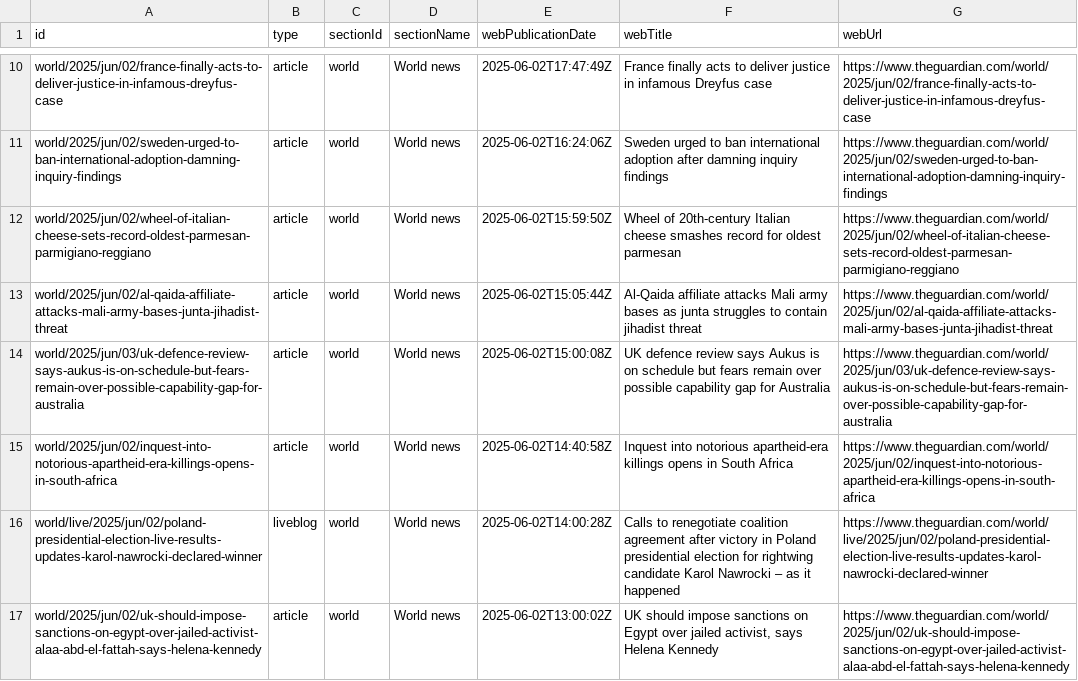
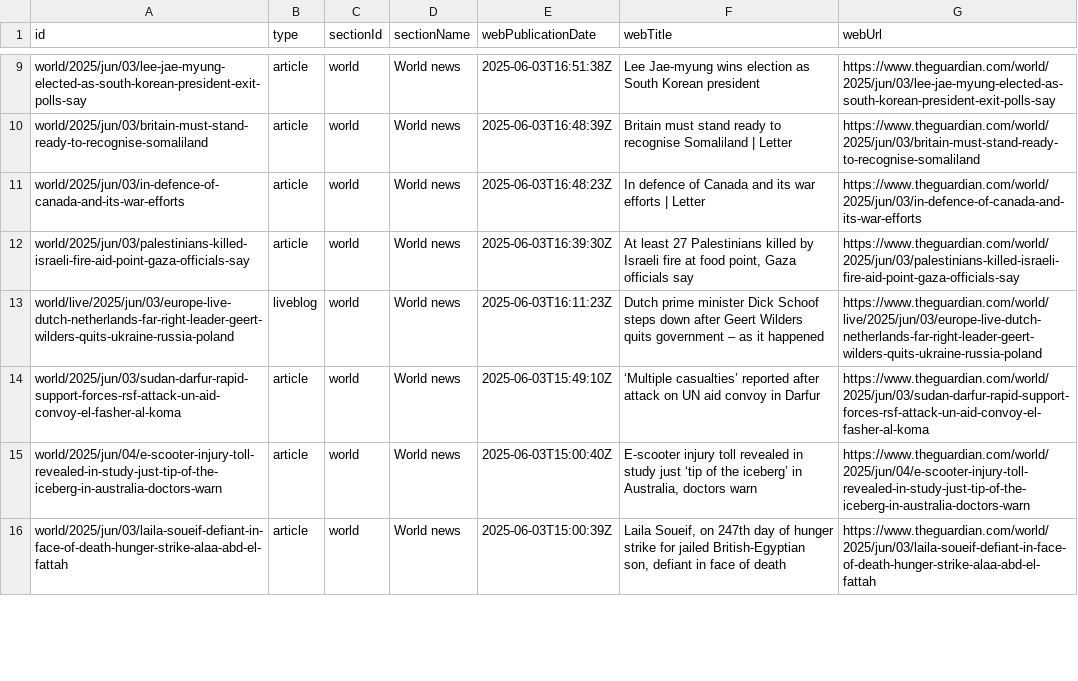
Before and after one commit to 400Ping/OpenSource-Platform, a CSV file: api.csv, drawn as a sheet; only a part is shown, gaps mark what is left out; removed rows and columns are numbered as before the commit, all else as after; the diff covers the shown part only; the diff names each change by its address in the sheet, - before the commit and + after, or states it on an @@ line.

```diff
--- a/api.csv
+++ b/api.csv
-A9 (id): world/2025/jun/02/france-finally-acts-to-deliver-justice-in-infamous-dreyfus-case
+A9 (id): world/2025/jun/03/lee-jae-myung-elected-as-south-korean-president-exit-polls-say
-E9 (webPublicationDate): 2025-06-02T17:47:49Z
+E9 (webPublicationDate): 2025-06-03T16:51:38Z
-F9 (webTitle): France finally acts to deliver justice in infamous Dreyfus case
+F9 (webTitle): Lee Jae-myung wins election as South Korean president
-G9 (webUrl): https://www.theguardian.com/world/2025/jun/02/france-finally-acts-to-deliver-justice-in-infamous-dreyfus-case
+G9 (webUrl): https://www.theguardian.com/world/2025/jun/03/lee-jae-myung-elected-as-south-korean-president-exit-polls-say
-A10 (id): world/2025/jun/02/sweden-urged-to-ban-international-adoption-damning-inquiry-findings
+A10 (id): world/2025/jun/03/britain-must-stand-ready-to-recognise-somaliland
-E10 (webPublicationDate): 2025-06-02T16:24:06Z
+E10 (webPublicationDate): 2025-06-03T16:48:39Z
-F10 (webTitle): Sweden urged to ban international adoption after damning inquiry findings
+F10 (webTitle): Britain must stand ready to recognise Somaliland | Letter
-G10 (webUrl): https://www.theguardian.com/world/2025/jun/02/sweden-urged-to-ban-international-adoption-damning-inquiry-findings
+G10 (webUrl): https://www.theguardian.com/world/2025/jun/03/britain-must-stand-ready-to-recognise-somaliland
-A11 (id): world/2025/jun/02/wheel-of-italian-cheese-sets-record-oldest-parmesan-parmigiano-reggiano
+A11 (id): world/2025/jun/03/in-defence-of-canada-and-its-war-efforts
-E11 (webPublicationDate): 2025-06-02T15:59:50Z
+E11 (webPublicationDate): 2025-06-03T16:48:23Z
-F11 (webTitle): Wheel of 20th-century Italian cheese smashes record for oldest parmesan
+F11 (webTitle): In defence of Canada and its war efforts | Letter
-G11 (webUrl): https://www.theguardian.com/world/2025/jun/02/wheel-of-italian-cheese-sets-record-oldest-parmesan-parmigiano-reggiano
+G11 (webUrl): https://www.theguardian.com/world/2025/jun/03/in-defence-of-canada-and-its-war-efforts
-A12 (id): world/2025/jun/02/al-qaida-affiliate-attacks-mali-army-bases-junta-jihadist-threat
+A12 (id): world/2025/jun/03/palestinians-killed-israeli-fire-aid-point-gaza-officials-say
-E12 (webPublicationDate): 2025-06-02T15:05:44Z
+E12 (webPublicationDate): 2025-06-03T16:39:30Z
-F12 (webTitle): Al-Qaida affiliate attacks Mali army bases as junta struggles to contain jihadist threat
+F12 (webTitle): At least 27 Palestinians killed by Israeli fire at food point, Gaza officials say
-G12 (webUrl): https://www.theguardian.com/world/2025/jun/02/al-qaida-affiliate-attacks-mali-army-bases-junta-jihadist-threat
+G12 (webUrl): https://www.theguardian.com/world/2025/jun/03/palestinians-killed-israeli-fire-aid-point-gaza-officials-say
+row 13: world/live/2025/jun/03/europe-live-dutch-netherlands-far-right-leader-geert-wilders-quits-ukraine-russia-poland | liveblog | world | World news | 2025-06-03T16:11:23Z | Dutch prime minister Dick Schoof steps down after Geert Wilders quits government – as it happened | https://www.theguardian.com/world/live/2025/jun/03/europe-live-dutch-netherlands-far-right-leader-geert-wilders-quits-ukraine-russia-poland
-A14 (id): world/2025/jun/03/uk-defence-review-says-aukus-is-on-schedule-but-fears-remain-over-possible-capability-gap-for-australia
+A14 (id): world/2025/jun/03/sudan-darfur-rapid-support-forces-rsf-attack-un-aid-convoy-el-fasher-al-koma
-E14 (webPublicationDate): 2025-06-02T15:00:08Z
+E14 (webPublicationDate): 2025-06-03T15:49:10Z
-F14 (webTitle): UK defence review says Aukus is on schedule but fears remain over possible capability gap for Australia
+F14 (webTitle): ‘Multiple casualties’ reported after attack on UN aid convoy in Darfur
-G14 (webUrl): https://www.theguardian.com/world/2025/jun/03/uk-defence-review-says-aukus-is-on-schedule-but-fears-remain-over-possible-capability-gap-for-australia
+G14 (webUrl): https://www.theguardian.com/world/2025/jun/03/sudan-darfur-rapid-support-forces-rsf-attack-un-aid-convoy-el-fasher-al-koma
-A15 (id): world/2025/jun/02/inquest-into-notorious-apartheid-era-killings-opens-in-south-africa
+A15 (id): world/2025/jun/04/e-scooter-injury-toll-revealed-in-study-just-tip-of-the-iceberg-in-australia-doctors-warn
-E15 (webPublicationDate): 2025-06-02T14:40:58Z
+E15 (webPublicationDate): 2025-06-03T15:00:40Z
-F15 (webTitle): Inquest into notorious apartheid-era killings opens in South Africa
+F15 (webTitle): E-scooter injury toll revealed in study just ‘tip of the iceberg’ in Australia, doctors warn
-G15 (webUrl): https://www.theguardian.com/world/2025/jun/02/inquest-into-notorious-apartheid-era-killings-opens-in-south-africa
+G15 (webUrl): https://www.theguardian.com/world/2025/jun/04/e-scooter-injury-toll-revealed-in-study-just-tip-of-the-iceberg-in-australia-doctors-warn
-row 16: world/live/2025/jun/02/poland-presidential-election-live-results-updates-karol-nawrocki-declared-winner | liveblog | world | World news | 2025-06-02T14:00:28Z | Calls to renegotiate coalition agreement after victory in Poland presidential election for rightwing candidate Karol Nawrocki – as it happened | https://www.theguardian.com/world/live/2025/jun/02/poland-presidential-election-live-results-updates-karol-nawrocki-declared-winner
-A16 (id): world/2025/jun/02/uk-should-impose-sanctions-on-egypt-over-jailed-activist-alaa-abd-el-fattah-says-helena-kennedy
+A16 (id): world/2025/jun/03/laila-soueif-defiant-in-face-of-death-hunger-strike-alaa-abd-el-fattah
-E16 (webPublicationDate): 2025-06-02T13:00:02Z
+E16 (webPublicationDate): 2025-06-03T15:00:39Z
-F16 (webTitle): UK should impose sanctions on Egypt over jailed activist, says Helena Kennedy
+F16 (webTitle): Laila Soueif, on 247th day of hunger strike for jailed British-Egyptian son, defiant in face of death
-G16 (webUrl): https://www.theguardian.com/world/2025/jun/02/uk-should-impose-sanctions-on-egypt-over-jailed-activist-alaa-abd-el-fattah-says-helena-kennedy
+G16 (webUrl): https://www.theguardian.com/world/2025/jun/03/laila-soueif-defiant-in-face-of-death-hunger-strike-alaa-abd-el-fattah
```
Also changed, not shown: 1 added row, 1 removed row and 44 edited cells elsewhere in this file.
